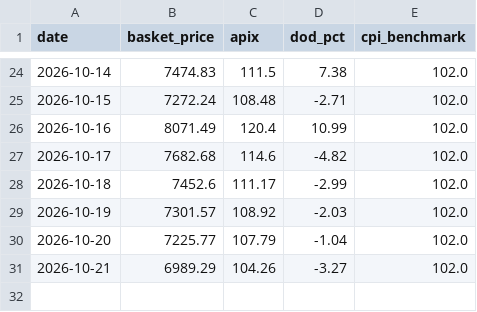
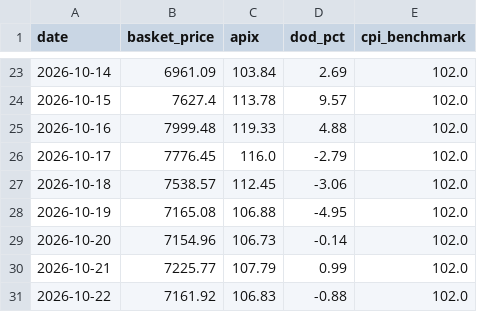
Before and after one commit to akshmitsharma40-hub/fair-flight, a CSV file: backend/daily_index.csv, drawn as a sheet; only a part is shown, gaps mark what is left out; the diff covers the shown part only.

```diff
--- a/backend/daily_index.csv
+++ b/backend/daily_index.csv
@@ -24,8 +23,9 @@ date,basket_price,apix,dod_pct,cpi_benchmark
-2026-10-14,7474.83,111.5,7.38,102.0
-2026-10-15,7272.24,108.48,-2.71,102.0
-2026-10-16,8071.49,120.4,10.99,102.0
-2026-10-17,7682.68,114.6,-4.82,102.0
-2026-10-18,7452.6,111.17,-2.99,102.0
-2026-10-19,7301.57,108.92,-2.03,102.0
-2026-10-20,7225.77,107.79,-1.04,102.0
-2026-10-21,6989.29,104.26,-3.27,102.0
+2026-10-14,6961.09,103.84,2.69,102.0
+2026-10-15,7627.4,113.78,9.57,102.0
+2026-10-16,7999.48,119.33,4.88,102.0
+2026-10-17,7776.45,116.0,-2.79,102.0
+2026-10-18,7538.57,112.45,-3.06,102.0
+2026-10-19,7165.08,106.88,-4.95,102.0
+2026-10-20,7154.96,106.73,-0.14,102.0
+2026-10-21,7225.77,107.79,0.99,102.0
+2026-10-22,7161.92,106.83,-0.88,102.0
```
Also changed, not shown: 1 removed row and 61 edited cells elsewhere in this file, backend/data_master.csv, backend/data_scraped_raw.csv, 1 other file.
